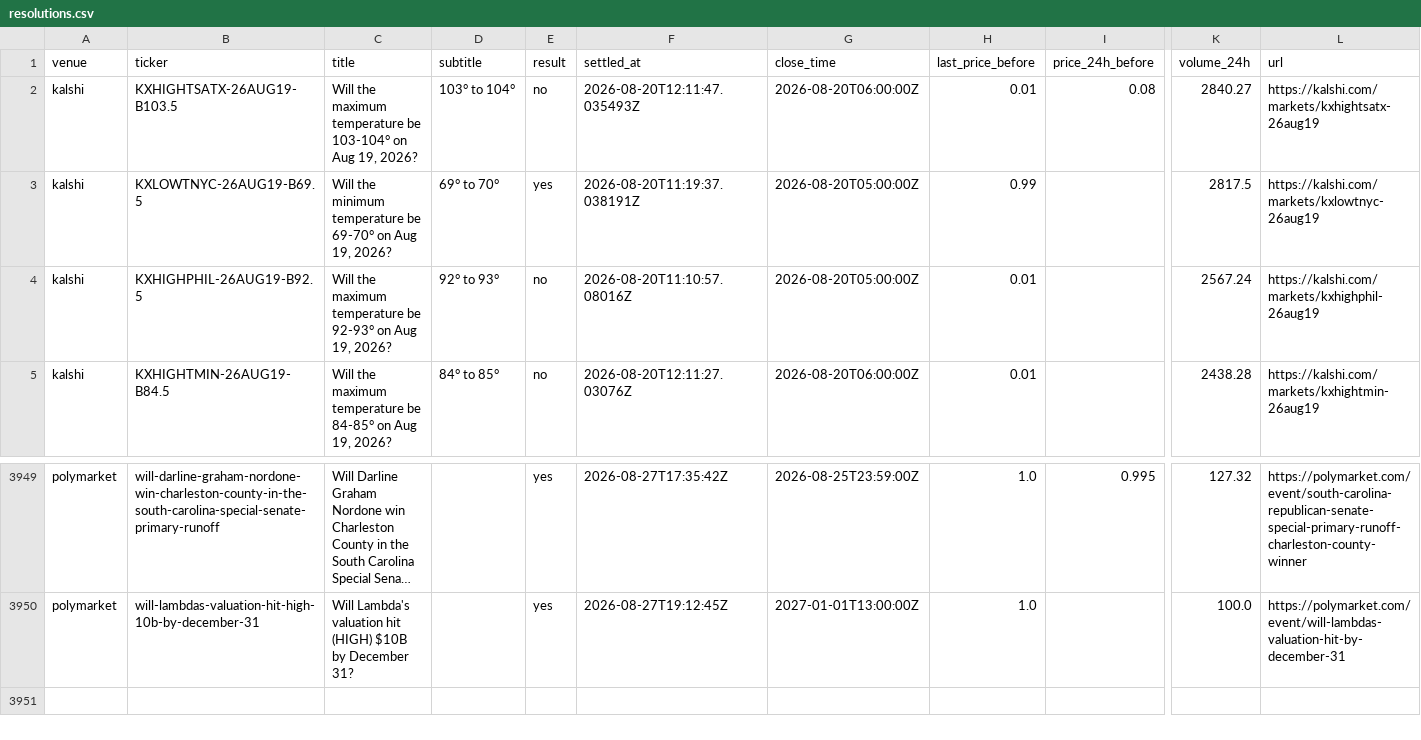
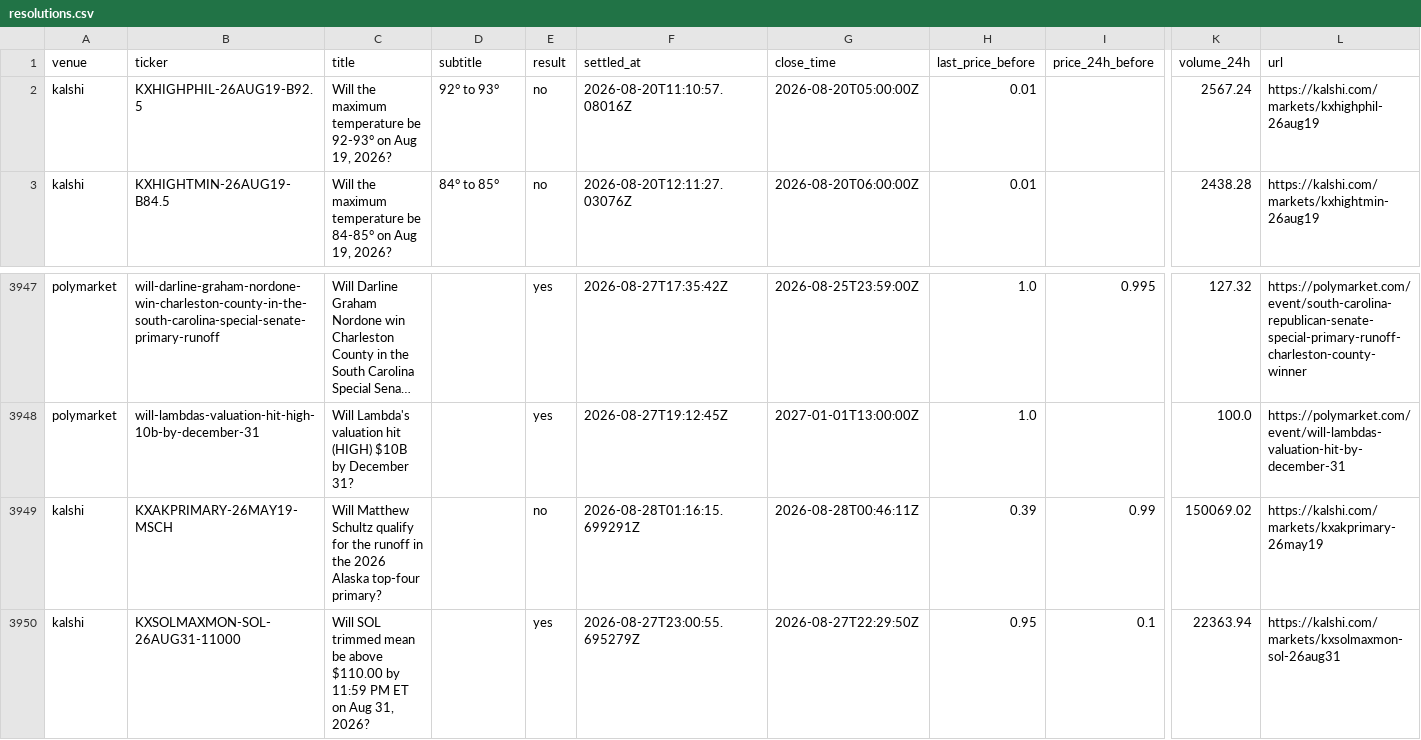
Before and after one commit to estrada-josh/attention, a CSV file: audiences/oddsdrift/site/data/resolutions.csv, drawn as a sheet; only a part is shown, gaps mark what is left out; long unchanged cells end in …; removed rows and columns are numbered as before the commit, all else as after; rows hold the shown columns only; the diff names each change by its address in the sheet, - before the commit and + after, or states it on an @@ line.

```diff
--- a/audiences/oddsdrift/site/data/resolutions.csv
+++ b/audiences/oddsdrift/site/data/resolutions.csv
-row 2: kalshi | KXHIGHTSATX-26AUG19-B103.5 | Will the maximum temperature be 103-104° on Aug 19, 2026? | 103° to 104° | no | 2026-08-20T12:11:47.035493Z | 2026-08-20T06:00:00Z | 0.01 | 0.08 | 2840.27 | https://kalshi.com/markets/kxhightsatx-26aug19
-row 3: kalshi | KXLOWTNYC-26AUG19-B69.5 | Will the minimum temperature be 69-70° on Aug 19, 2026? | 69° to 70° | yes | 2026-08-20T11:19:37.038191Z | 2026-08-20T05:00:00Z | 0.99 |  | 2817.5 | https://kalshi.com/markets/kxlowtnyc-26aug19
+row 3949: kalshi | KXAKPRIMARY-26MAY19-MSCH | Will Matthew Schultz qualify for the runoff in the 2026 Alaska top-four primary? |  | no | 2026-08-28T01:16:15.699291Z | 2026-08-28T00:46:11Z | 0.39 | 0.99 | 150069.02 | https://kalshi.com/markets/kxakprimary-26may19
+row 3950: kalshi | KXSOLMAXMON-SOL-26AUG31-11000 | Will SOL trimmed mean be above $110.00 by 11:59 PM ET on Aug 31, 2026? |  | yes | 2026-08-27T23:00:55.695279Z | 2026-08-27T22:29:50Z | 0.95 | 0.1 | 22363.94 | https://kalshi.com/markets/kxsolmaxmon-sol-26aug31
```
Also changed, not shown: 6 other files.
